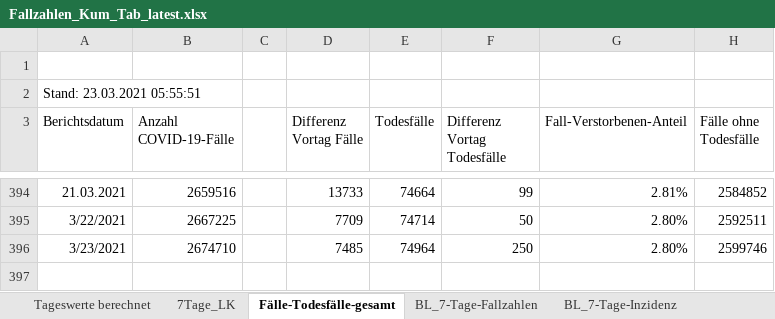
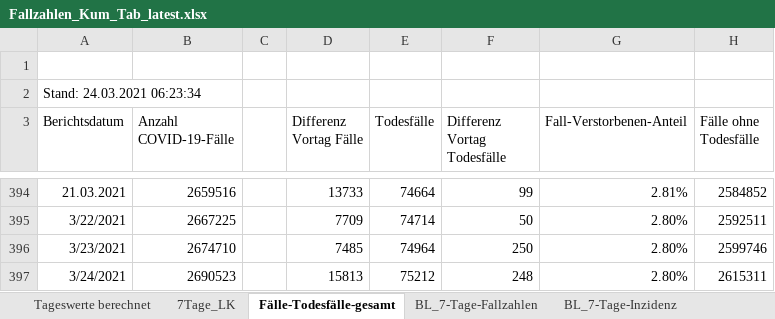
Before and after one commit to micb25/RKI_COVID19_DATA, an Excel workbook: Fallzahlen/raw_data/Fallzahlen_Kum_Tab_latest.xlsx, sheet Fälle-Todesfälle-gesamt, drawn as a sheet; only a part is shown, gaps mark what is left out; values as stored, in another font and other column widths than the file's, no borders; the diff names each change by its address in the sheet, - before the commit and + after, or states it on an @@ line.

```diff
--- a/Fallzahlen/raw_data/Fallzahlen_Kum_Tab_latest.xlsx (sheet Fälle-Todesfälle-gesamt)
+++ b/Fallzahlen/raw_data/Fallzahlen_Kum_Tab_latest.xlsx (sheet Fälle-Todesfälle-gesamt)
-A2 (Berichtsdatum): Stand: 23.03.2021 05:55:51
+A2 (Berichtsdatum): Stand: 24.03.2021 06:23:34
+row 397: 3/24/2021 | 2690523 |  | 15813 | 75212 | 248 | 2.80% | 2615311
```
Also changed, not shown: sheet 7Tage_LK, sheet Tageswerte berechnet, sheet BL_7-Tage-Fallzahlen, sheet BL_7-Tage-Inzidenz, Fallzahlen/raw_data/Fallzahlen_Archiv_latest.xlsx, 48 other files.
